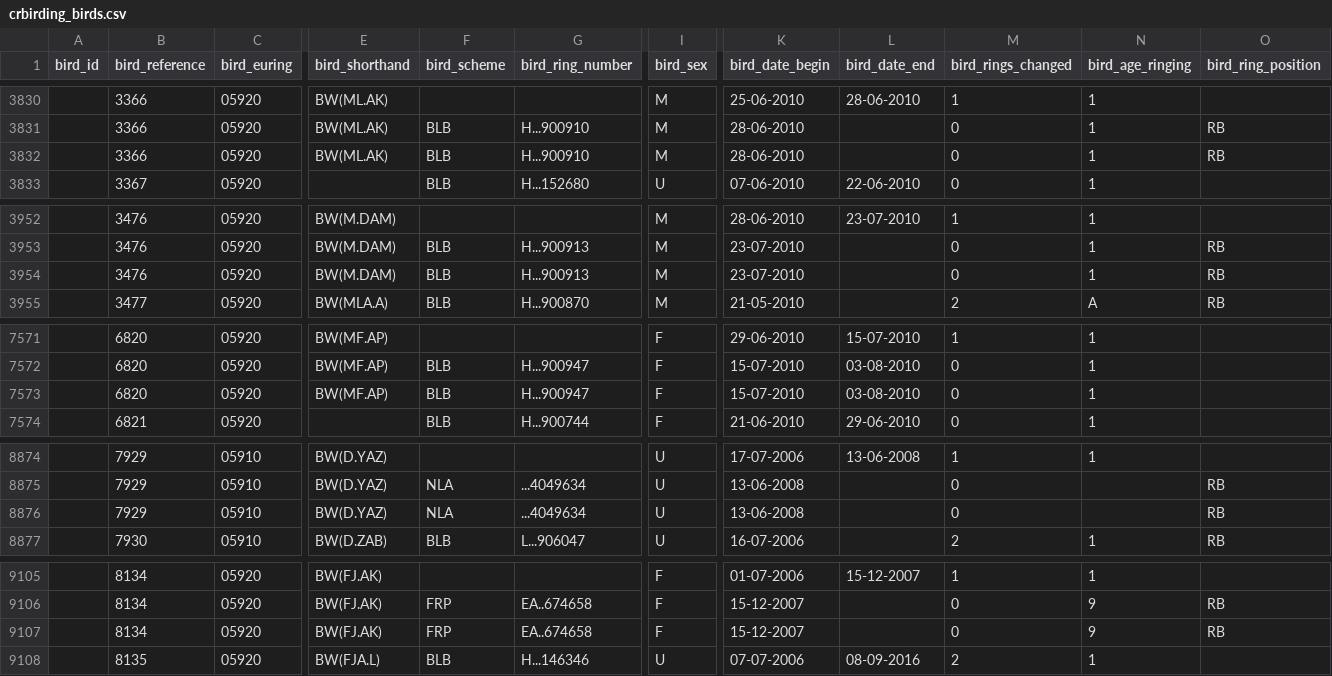
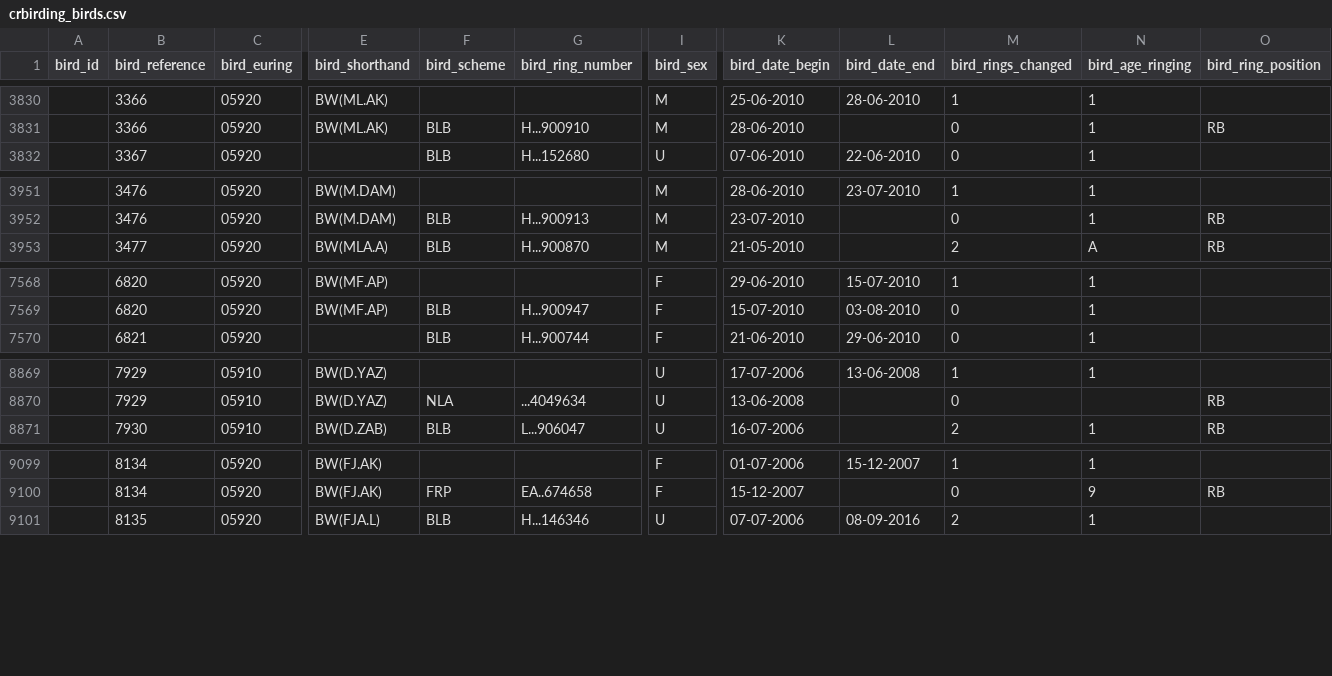
Before and after one commit to damianooldoni/sovon, a CSV file: data/processed/crbirding_birds.csv, drawn as a sheet; only a part is shown, gaps mark what is left out; rows hold the shown columns only; the diff covers the shown part only; the diff names each change by its address in the sheet, - before the commit and + after, or states it on an @@ line.

```diff
--- a/data/processed/crbirding_birds.csv
+++ b/data/processed/crbirding_birds.csv
-row 3832:  | 3366 | 05920 | BW(ML.AK) | BLB | H...900910 | M | 28-06-2010 |  | 0 | 1 | RB
-row 3954:  | 3476 | 05920 | BW(M.DAM) | BLB | H...900913 | M | 23-07-2010 |  | 0 | 1 | RB
-row 7573:  | 6820 | 05920 | BW(MF.AP) | BLB | H...900947 | F | 15-07-2010 | 03-08-2010 | 0 | 1
-row 8876:  | 7929 | 05910 | BW(D.YAZ) | NLA | ...4049634 | U | 13-06-2008 |  | 0 |  | RB
-row 9107:  | 8134 | 05920 | BW(FJ.AK) | FRP | EA..674658 | F | 15-12-2007 |  | 0 | 9 | RB
```
Also changed, not shown: 2 removed rows and 8 edited cells elsewhere in this file, data/interim/birds.tsv.
